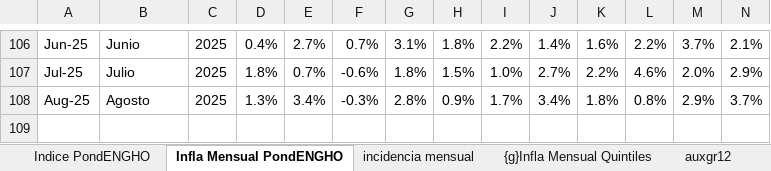
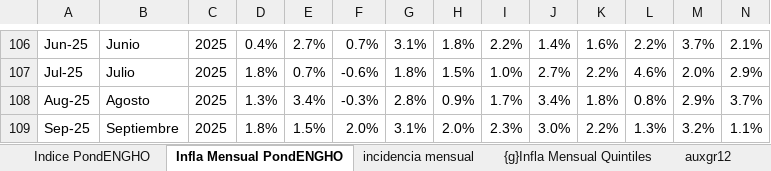
Before and after one commit to mrozada/brechas, an Excel workbook: docs/IPC por quintiles.xlsx, sheet Infla Mensual PondENGHO, drawn as a sheet; only a part is shown, gaps mark what is left out; values as stored, in another font and other column widths than the file's, no borders; conditional formats not drawn; rows hold the shown columns only; the diff names each change by its address in the sheet, - before the commit and + after, or states it on an @@ line.

```diff
--- a/docs/IPC por quintiles.xlsx (sheet Infla Mensual PondENGHO)
+++ b/docs/IPC por quintiles.xlsx (sheet Infla Mensual PondENGHO)
+row 109: Sep-25 | Septiembre | 2025 | 1.8% | 1.5% | 2.0% | 3.1% | 2.0% | 2.3% | 3.0% | 2.2% | 1.3% | 3.2% | 1.1%
```
Also changed, not shown: sheet Para R, sheet Infla Interanual PondENGHO, sheet Indice PondENGHO, sheet incidencia mensual, sheet auxgr12, formulas that keep their value, charts or pictures, 4 other files.
